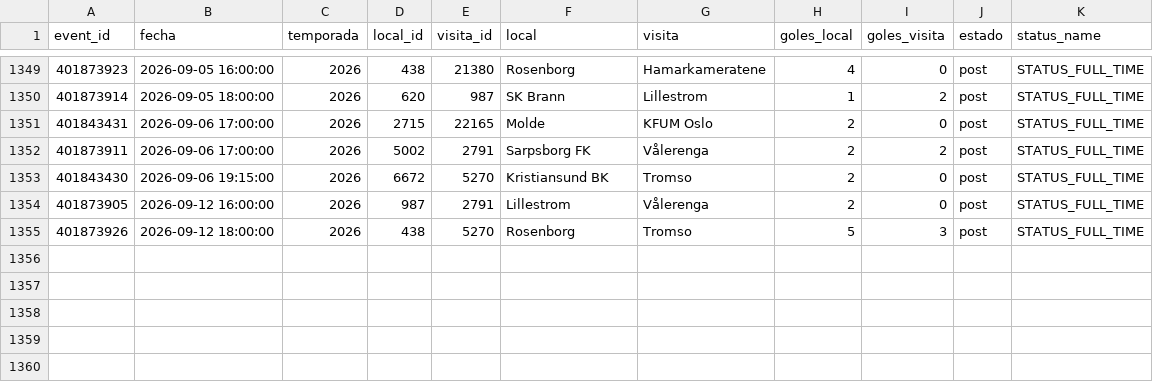
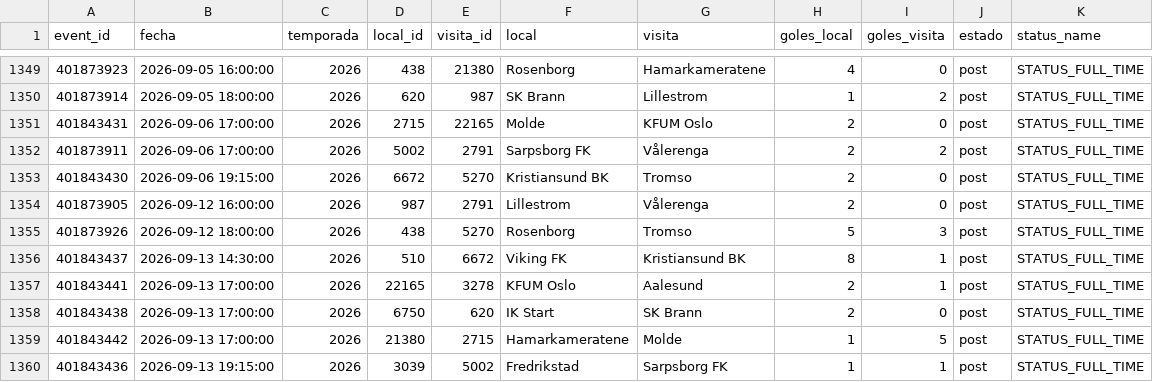
Before and after one commit to Pacortes2021/fifa-2026-hybrid-forecast, a CSV file: nor/data/partidos.csv, drawn as a sheet; only a part is shown, gaps mark what is left out.

```diff
--- a/nor/data/partidos.csv
+++ b/nor/data/partidos.csv
@@ -1355 +1355,6 @@ event_id,fecha,temporada,local_id,visita_id,local,visita,goles_local,goles_visit
 401873926,2026-09-12 18:00:00,2026,438,5270,Rosenborg,Tromso,5,3,post,STATUS_FULL_TIME
+401843437,2026-09-13 14:30:00,2026,510,6672,Viking FK,Kristiansund BK,8,1,post,STATUS_FULL_TIME
+401843441,2026-09-13 17:00:00,2026,22165,3278,KFUM Oslo,Aalesund,2,1,post,STATUS_FULL_TIME
+401843438,2026-09-13 17:00:00,2026,6750,620,IK Start,SK Brann,2,0,post,STATUS_FULL_TIME
+401843442,2026-09-13 17:00:00,2026,21380,2715,Hamarkameratene,Molde,1,5,post,STATUS_FULL_TIME
+401843436,2026-09-13 19:15:00,2026,3039,5002,Fredrikstad,Sarpsborg FK,1,1,post,STATUS_FULL_TIME
```
Also changed, not shown: arg/data/partidos.csv, den/data/partidos.csv, 35 other files.
